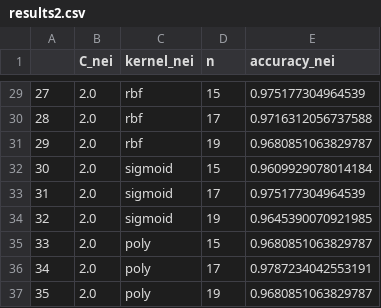
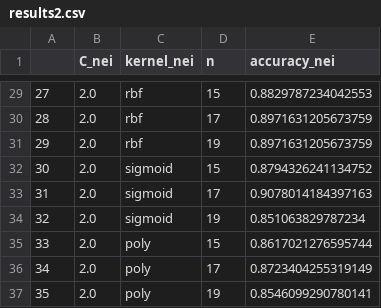
Before and after one commit to Mathixx/442-2-Protein-cleavage, a CSV file: results2.csv, drawn as a sheet; only a part is shown, gaps mark what is left out; the diff covers the shown part only.

```diff
--- a/results2.csv
+++ b/results2.csv
@@ -29,9 +29,9 @@
-27,2.0,rbf,15,0.975177304964539
-28,2.0,rbf,17,0.9716312056737588
-29,2.0,rbf,19,0.9680851063829787
-30,2.0,sigmoid,15,0.9609929078014184
-31,2.0,sigmoid,17,0.975177304964539
-32,2.0,sigmoid,19,0.9645390070921985
-33,2.0,poly,15,0.9680851063829787
-34,2.0,poly,17,0.9787234042553191
-35,2.0,poly,19,0.9680851063829787
+27,2.0,rbf,15,0.8829787234042553
+28,2.0,rbf,17,0.8971631205673759
+29,2.0,rbf,19,0.8971631205673759
+30,2.0,sigmoid,15,0.8794326241134752
+31,2.0,sigmoid,17,0.9078014184397163
+32,2.0,sigmoid,19,0.851063829787234
+33,2.0,poly,15,0.8617021276595744
+34,2.0,poly,17,0.8723404255319149
+35,2.0,poly,19,0.8546099290780141
```
Also changed, not shown: 27 edited cells elsewhere in this file, 2 other files.
